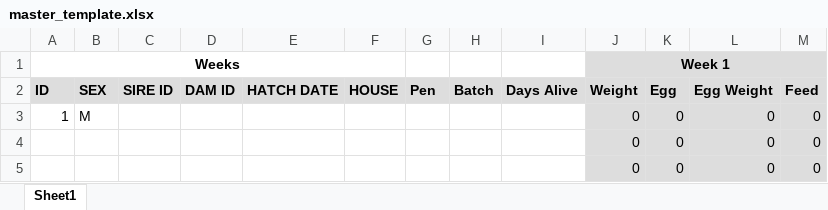
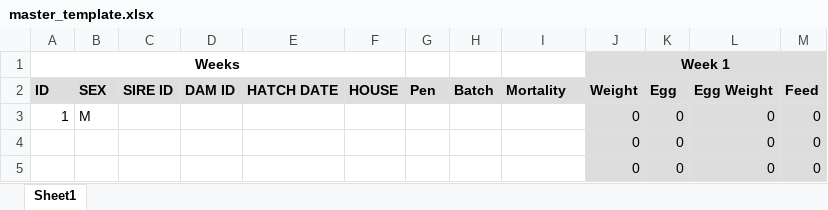
Before and after one commit to Simonbelete/tpgs, an Excel workbook: ilri_ges/static/excel/master_template.xlsx, sheet Sheet1, drawn as a sheet; values as stored, in another font and other column widths than the file's, no borders; the diff names each change by its address in the sheet, - before the commit and + after, or states it on an @@ line.

```diff
--- a/ilri_ges/static/excel/master_template.xlsx (sheet Sheet1)
+++ b/ilri_ges/static/excel/master_template.xlsx (sheet Sheet1)
-I2: Days Alive
+I2: Mortality
```
Also changed, not shown: eg.xlsx, 4 other files.
